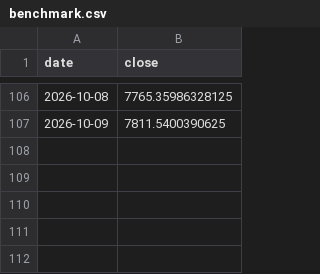
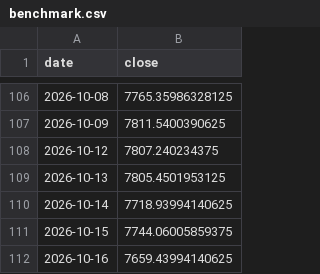
Before and after one commit to lollo1008/portfolio-dashboard, a CSV file: data/benchmark.csv, drawn as a sheet; only a part is shown, gaps mark what is left out; the diff names each change by its address in the sheet, - before the commit and + after, or states it on an @@ line.

```diff
--- a/data/benchmark.csv
+++ b/data/benchmark.csv
+row 108: 2026-10-12 | 7807.240234375
+row 109: 2026-10-13 | 7805.4501953125
+row 110: 2026-10-14 | 7718.93994140625
+row 111: 2026-10-15 | 7744.06005859375
+row 112: 2026-10-16 | 7659.43994140625
```
Also changed, not shown: data/powerbi/dim_block_exposure.csv, data/powerbi/dim_date.csv, 10 other files.
